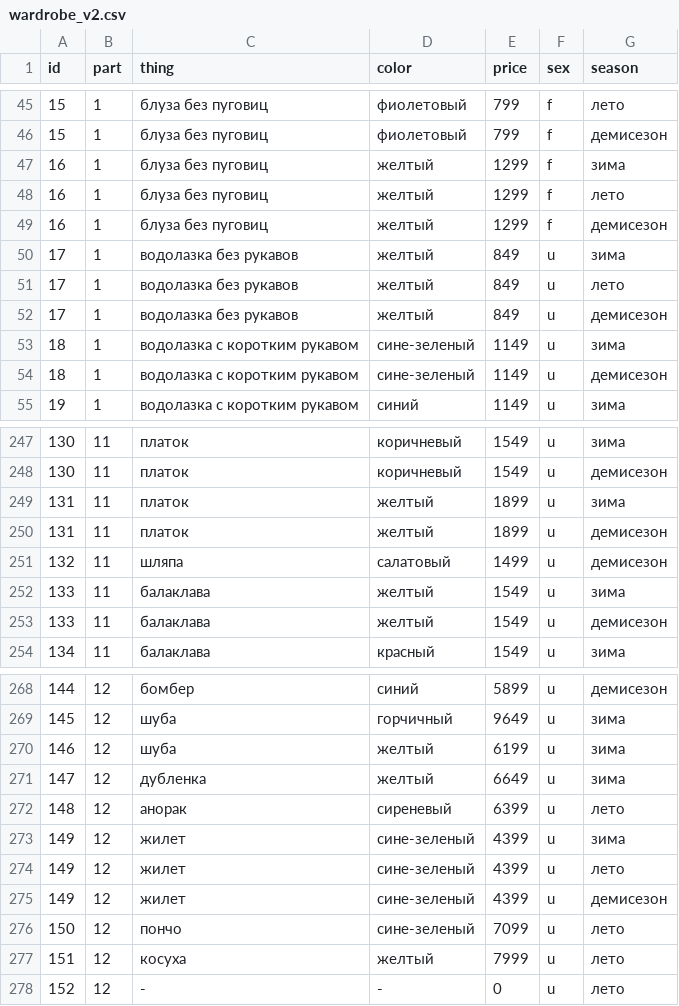
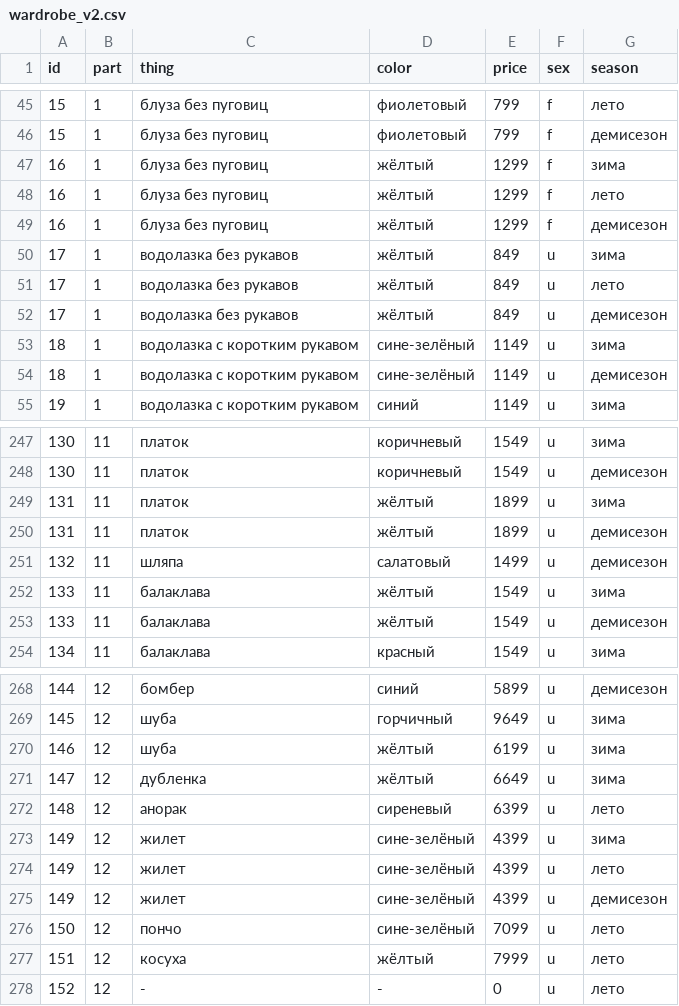
Before and after one commit to yupest/nto, a CSV file: НТИ-2021/wardrobe_v2.csv, drawn as a sheet; only a part is shown, gaps mark what is left out; the diff covers the shown part only.

```diff
--- a/НТИ-2021/wardrobe_v2.csv
+++ b/НТИ-2021/wardrobe_v2.csv
@@ -46,10 +46,10 @@ id,part,thing,color,price,sex,season
 15,1,блуза без пуговиц,фиолетовый,799,f,демисезон
-16,1,блуза без пуговиц,желтый,1299,f,зима
-16,1,блуза без пуговиц,желтый,1299,f,лето
-16,1,блуза без пуговиц,желтый,1299,f,демисезон
-17,1,водолазка без рукавов,желтый,849,u,зима
-17,1,водолазка без рукавов,желтый,849,u,лето
-17,1,водолазка без рукавов,желтый,849,u,демисезон
-18,1,водолазка с коротким рукавом,сине-зеленый,1149,u,зима
-18,1,водолазка с коротким рукавом,сине-зеленый,1149,u,демисезон
+16,1,блуза без пуговиц,жёлтый,1299,f,зима
+16,1,блуза без пуговиц,жёлтый,1299,f,лето
+16,1,блуза без пуговиц,жёлтый,1299,f,демисезон
+17,1,водолазка без рукавов,жёлтый,849,u,зима
+17,1,водолазка без рукавов,жёлтый,849,u,лето
+17,1,водолазка без рукавов,жёлтый,849,u,демисезон
+18,1,водолазка с коротким рукавом,сине-зелёный,1149,u,зима
+18,1,водолазка с коротким рукавом,сине-зелёный,1149,u,демисезон
 19,1,водолазка с коротким рукавом,синий,1149,u,зима
@@ -248,7 +248,7 @@ id,part,thing,color,price,sex,season
 130,11,платок,коричневый,1549,u,демисезон
-131,11,платок,желтый,1899,u,зима
-131,11,платок,желтый,1899,u,демисезон
+131,11,платок,жёлтый,1899,u,зима
+131,11,платок,жёлтый,1899,u,демисезон
 132,11,шляпа,салатовый,1499,u,демисезон
-133,11,балаклава,желтый,1549,u,зима
-133,11,балаклава,желтый,1549,u,демисезон
+133,11,балаклава,жёлтый,1549,u,зима
+133,11,балаклава,жёлтый,1549,u,демисезон
 134,11,балаклава,красный,1549,u,зима
@@ -269,10 +269,10 @@ id,part,thing,color,price,sex,season
 145,12,шуба,горчичный,9649,u,зима
-146,12,шуба,желтый,6199,u,зима
-147,12,дубленка,желтый,6649,u,зима
+146,12,шуба,жёлтый,6199,u,зима
+147,12,дубленка,жёлтый,6649,u,зима
 148,12,анорак,сиреневый,6399,u,лето
-149,12,жилет,сине-зеленый,4399,u,зима
-149,12,жилет,сине-зеленый,4399,u,лето
-149,12,жилет,сине-зеленый,4399,u,демисезон
-150,12,пончо,сине-зеленый,7099,u,лето
-151,12,косуха,желтый,7999,u,лето
+149,12,жилет,сине-зелёный,4399,u,зима
+149,12,жилет,сине-зелёный,4399,u,лето
+149,12,жилет,сине-зелёный,4399,u,демисезон
+150,12,пончо,сине-зелёный,7099,u,лето
+151,12,косуха,жёлтый,7999,u,лето
 152,12,-,-,0,u,лето
```
Also changed, not shown: 23 edited cells elsewhere in this file, НТИ-2021/match-color.csv, 1 other file.
